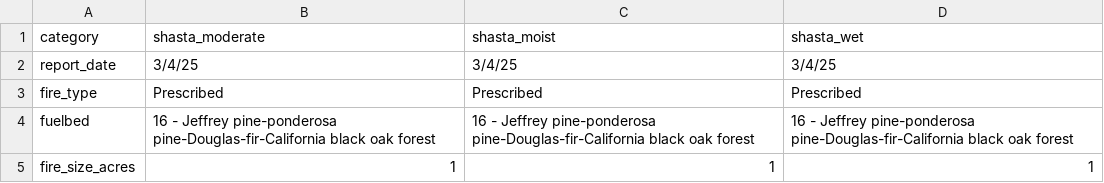
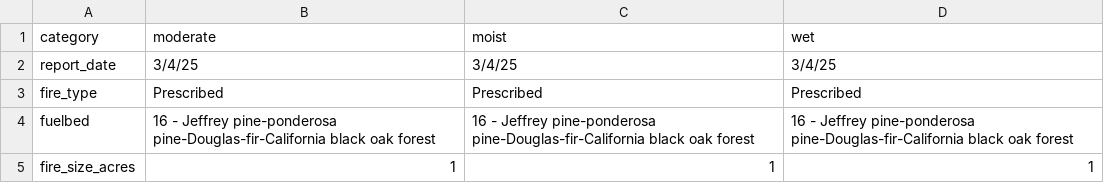
Before and after one commit to danineamati/SMeshSmokeValidation.jl, a CSV file: data/FuelConsumptionProfiles/Shasta_Scenarios.csv, drawn as a sheet; only a part is shown.

```diff
--- a/data/FuelConsumptionProfiles/Shasta_Scenarios.csv
+++ b/data/FuelConsumptionProfiles/Shasta_Scenarios.csv
@@ -1,2 +1,2 @@
-category,shasta_moderate,shasta_moist,shasta_wet
+category,moderate,moist,wet
 report_date,3/4/25,3/4/25,3/4/25
```
Also changed, not shown: data/FuelConsumptionProfiles/HenryCoe_Scenarios.csv, data/FuelConsumptionProfiles/Malibu_Scenarios.csv, 3 other files.
